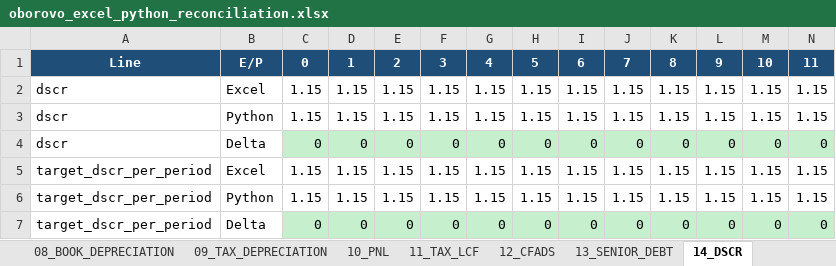
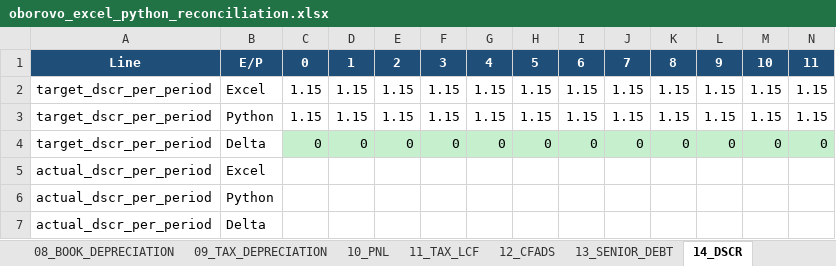
Before and after one commit to xofisamba/Finco1, an Excel workbook: artifacts/reconciliation/oborovo_excel_python_reconciliation.xlsx, sheet 14_DSCR, drawn as a sheet; only a part is shown; values as stored, in another font and other column widths than the file's, no borders; removed rows and columns are numbered as before the commit, all else as after; rows hold the shown columns only; the diff names each change by its address in the sheet, - before the commit and + after, or states it on an @@ line.

```diff
--- a/artifacts/reconciliation/oborovo_excel_python_reconciliation.xlsx (sheet 14_DSCR)
+++ b/artifacts/reconciliation/oborovo_excel_python_reconciliation.xlsx (sheet 14_DSCR)
-row 2: dscr | Excel | 1.15 | 1.15 | 1.15 | 1.15 | 1.15 | 1.15 | 1.15 | 1.15 | 1.15 | 1.15 | 1.15 | 1.15
-row 3: dscr | Python | 1.15 | 1.15 | 1.15 | 1.15 | 1.15 | 1.15 | 1.15 | 1.15 | 1.15 | 1.15 | 1.15 | 1.15
-row 4: dscr | Delta | 0 | 0 | 0 | 0 | 0 | 0 | 0 | 0 | 0 | 0 | 0 | 0
+row 5: actual_dscr_per_period | Excel
+row 6: actual_dscr_per_period | Python
+row 7: actual_dscr_per_period | Delta
```
Also changed, not shown: sheet 16_DELTA_REGISTER, sheet 01_EXEC_SUMMARY, sheet 00_README, 2 other files.
